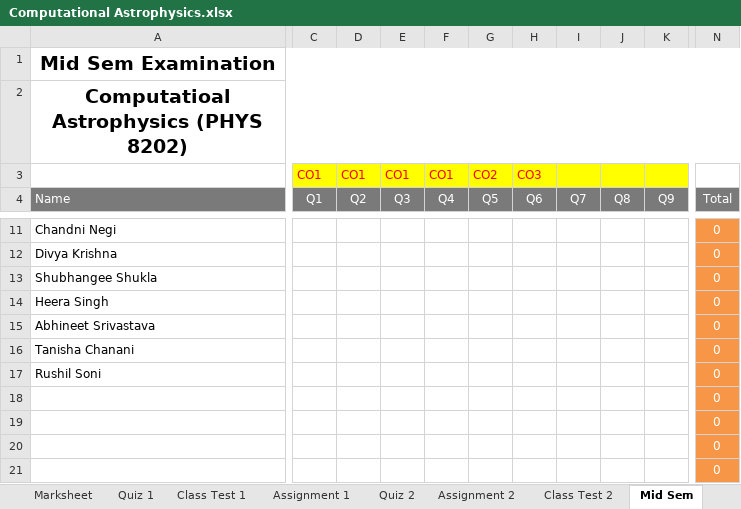
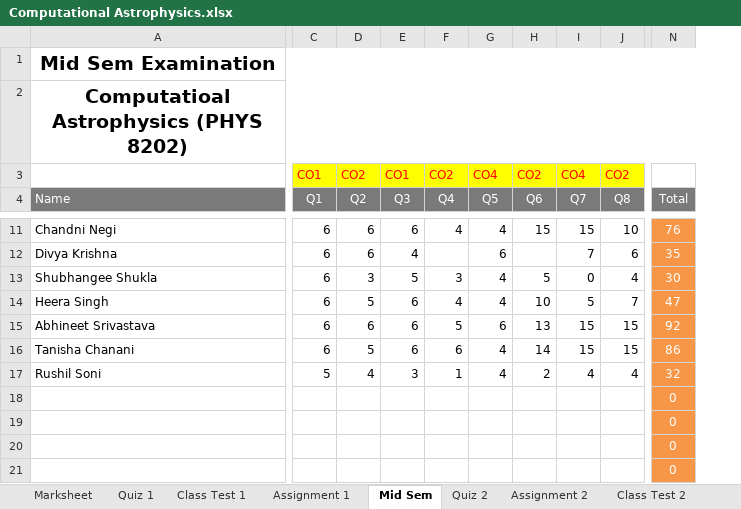
Before and after one commit to niteshchandra039/niteshchandra039.github.io, an Excel workbook: resources/Marks/2026/even/Computational Astrophysics.xlsx, sheet Mid Sem, drawn as a sheet; only a part is shown, gaps mark what is left out; values as stored, in another font and other column widths than the file's, no borders; removed rows and columns are numbered as before the commit, all else as after; the diff covers the shown part only; the diff names each change by its address in the sheet, - before the commit and + after, or states it on an @@ line.

```diff
--- a/resources/Marks/2026/even/Computational Astrophysics.xlsx (sheet Mid Sem)
+++ b/resources/Marks/2026/even/Computational Astrophysics.xlsx (sheet Mid Sem)
@@ sheet tab order changed: Marksheet | Quiz 1 | Class Test 1 | Assignment 1 | Mid Sem | Quiz 2 | Assignment 2 | Class Test 2 @@
-column G (Q5), row 3: CO2
+column G (Q5), row 3: CO4; rows 11-17: 4 | 6 | 4 | 4 | 6 | 4 | 4
-column I (Q7), empty
-column J (Q8), empty
-column K (Q9), empty
+column I (Q7), row 3: CO4; rows 11-17: 15 | 7 | 0 | 5 | 15 | 15 | 4
+column J (Q8), row 3: CO2; rows 11-17: 10 | 6 | 4 | 7 | 15 | 15 | 4
-D3 (Q2): CO1
+D3 (Q2): CO2
-F3 (Q4): CO1
+F3 (Q4): CO2
-H3 (Q6): CO3
+H3 (Q6): CO2
-C11:C16 (Q1): (empty)
+C11:C16 (Q1): 6
-D11:D12 (Q2): (empty)
+D11:D12 (Q2): 6
-E11 (Q3): (empty)
+E11 (Q3): 6
-F11 (Q4): (empty)
+F11 (Q4): 4
-H11 (Q6): (empty)
+H11 (Q6): 15
-N11 (Total): 0
+N11 (Total): 76
-E12 (Q3): (empty)
+E12 (Q3): 4
-N12 (Total): 0
+N12 (Total): 35
-D13 (Q2): (empty)
+D13 (Q2): 3
-E13 (Q3): (empty)
+E13 (Q3): 5
-F13 (Q4): (empty)
+F13 (Q4): 3
-H13 (Q6): (empty)
+H13 (Q6): 5
-N13 (Total): 0
+N13 (Total): 30
-D14 (Q2): (empty)
+D14 (Q2): 5
-E14:E16 (Q3): (empty)
+E14:E16 (Q3): 6
-F14 (Q4): (empty)
+F14 (Q4): 4
-H14 (Q6): (empty)
+H14 (Q6): 10
-N14 (Total): 0
+N14 (Total): 47
-D15 (Q2): (empty)
+D15 (Q2): 6
-F15 (Q4): (empty)
+F15 (Q4): 5
-H15 (Q6): (empty)
+H15 (Q6): 13
-N15 (Total): 0
+N15 (Total): 92
-D16 (Q2): (empty)
+D16 (Q2): 5
-F16 (Q4): (empty)
+F16 (Q4): 6
-H16 (Q6): (empty)
+H16 (Q6): 14
-N16 (Total): 0
+N16 (Total): 86
-C17 (Q1): (empty)
+C17 (Q1): 5
-D17 (Q2): (empty)
+D17 (Q2): 4
-E17 (Q3): (empty)
+E17 (Q3): 3
-F17 (Q4): (empty)
+F17 (Q4): 1
-H17 (Q6): (empty)
+H17 (Q6): 2
-N17 (Total): 0
+N17 (Total): 32
```
Also changed, not shown: 1 added row, 1 removed row, 8 added columns and 24 edited cells elsewhere in this sheet, sheet Assignment 1, sheet Quiz 1, sheet Class Test 1, sheet Marksheet.
